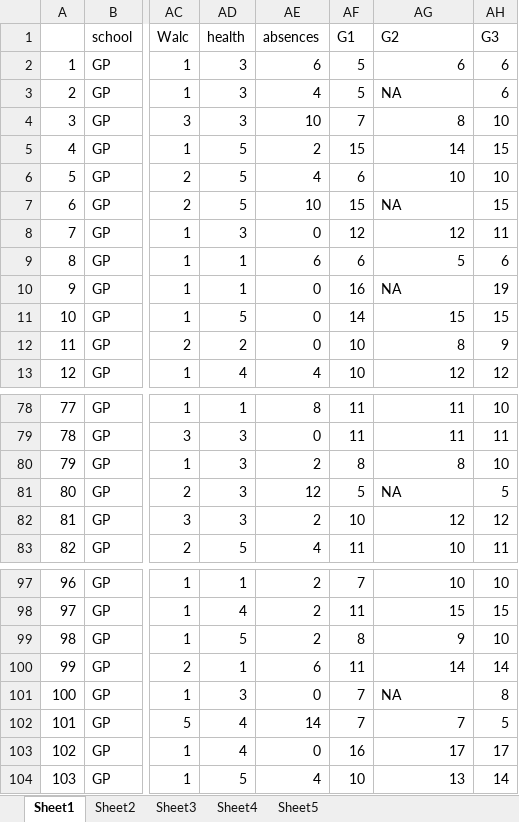
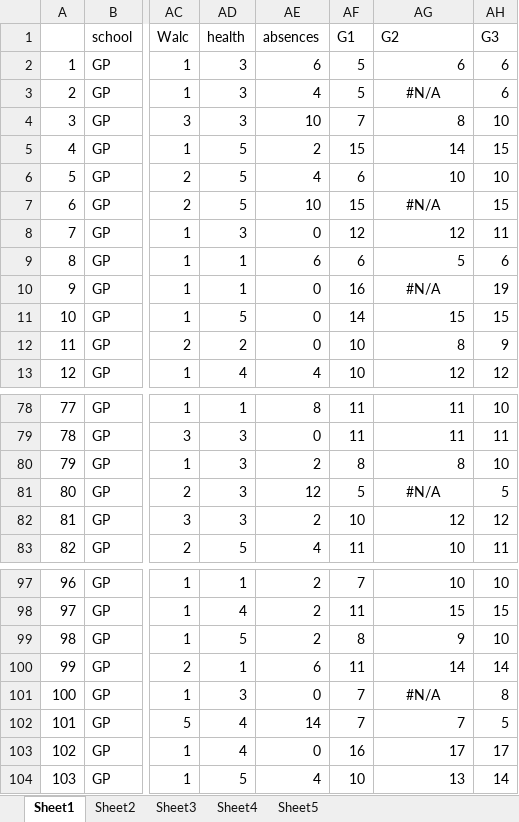
Before and after one commit to hoang-himself/MT2013-Asg, an Excel workbook: Submission/data.xlsx, sheet Sheet1, drawn as a sheet; only a part is shown, gaps mark what is left out; values as stored, in another font and other column widths than the file's, no borders; the diff names each change by its address in the sheet, - before the commit and + after, or states it on an @@ line.

Commit message:
update submission

```diff
--- a/Submission/data.xlsx (sheet Sheet1)
+++ b/Submission/data.xlsx (sheet Sheet1)
-AG3 (G2): NA
+AG3 (G2): #N/A
-AG3 alignment: left
+AG3 alignment: center
-AG7 (G2): NA
+AG7 (G2): #N/A
-AG7 alignment: left
+AG7 alignment: center
-AG10 (G2): NA
+AG10 (G2): #N/A
-AG10 alignment: left
+AG10 alignment: center
-AG81 (G2): NA
+AG81 (G2): #N/A
-AG81 alignment: left
+AG81 alignment: center
-AG101 (G2): NA
+AG101 (G2): #N/A
-AG101 alignment: left
+AG101 alignment: center
```
Also changed, not shown: 1 other file.
